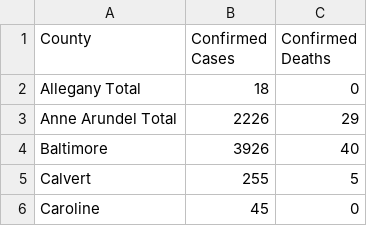
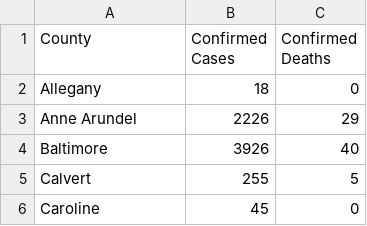
Before and after one commit to ojammer/AIS_Project, a CSV file: covid_19_clean_complete.csv, drawn as a sheet; only a part is shown.

Commit message:
removed some label information

```diff
--- a/covid_19_clean_complete.csv
+++ b/covid_19_clean_complete.csv
@@ -1,4 +1,4 @@
 County,Confirmed Cases,Confirmed Deaths
-Allegany Total,18,0
-Anne Arundel Total,2226,29
+Allegany ,18,0
+Anne Arundel ,2226,29
 Baltimore,3926,40
```
